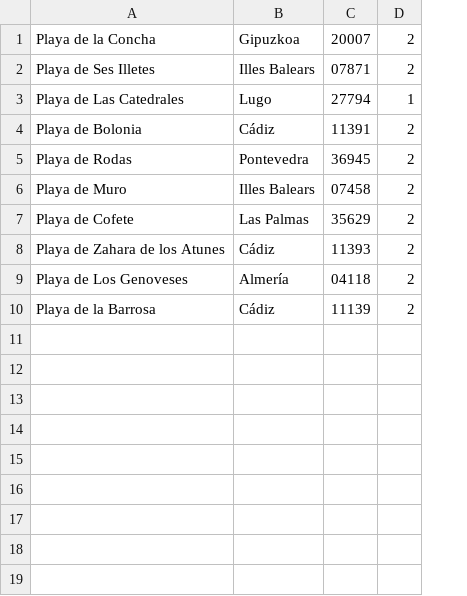
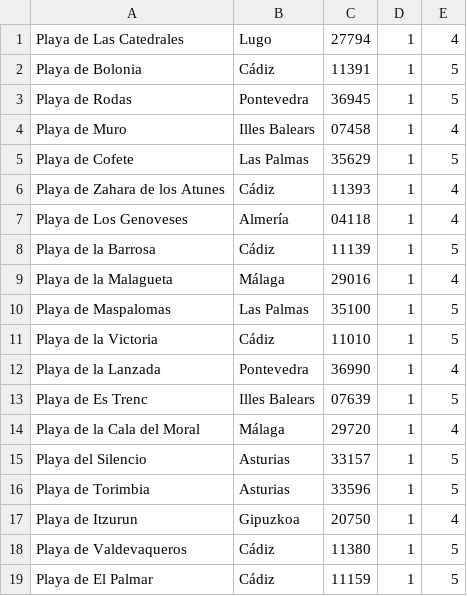
Before and after one commit to MarcCO2005/PlayaFinder, a CSV file: www/proyecto/playas.csv, drawn as a sheet; removed rows and columns are numbered as before the commit, all else as after; the diff names each change by its address in the sheet, - before the commit and + after, or states it on an @@ line.

```diff
--- a/www/proyecto/playas.csv
+++ b/www/proyecto/playas.csv
-column D, rows 3-10: 1 | 2 | 2 | 2 | 2 | 2 | 2 | 2
+column D, rows 1-8: all 1
+column E, rows 1-8: 4 | 5 | 5 | 4 | 5 | 4 | 4 | 5
-row 1: Playa de la Concha | Gipuzkoa | 20007 | 2
-row 2: Playa de Ses Illetes | Illes Balears | 07871 | 2
+row 9: Playa de la Malagueta | Málaga | 29016 | 1 | 4
+row 10: Playa de Maspalomas | Las Palmas | 35100 | 1 | 5
+row 11: Playa de la Victoria | Cádiz | 11010 | 1 | 5
+row 12: Playa de la Lanzada | Pontevedra | 36990 | 1 | 4
+row 13: Playa de Es Trenc | Illes Balears | 07639 | 1 | 5
+row 14: Playa de la Cala del Moral | Málaga | 29720 | 1 | 4
+row 15: Playa del Silencio | Asturias | 33157 | 1 | 5
+row 16: Playa de Torimbia | Asturias | 33596 | 1 | 5
+row 17: Playa de Itzurun | Gipuzkoa | 20750 | 1 | 4
+row 18: Playa de Valdevaqueros | Cádiz | 11380 | 1 | 5
+row 19: Playa de El Palmar | Cádiz | 11159 | 1 | 5
```
Also changed, not shown: 7 other files.
